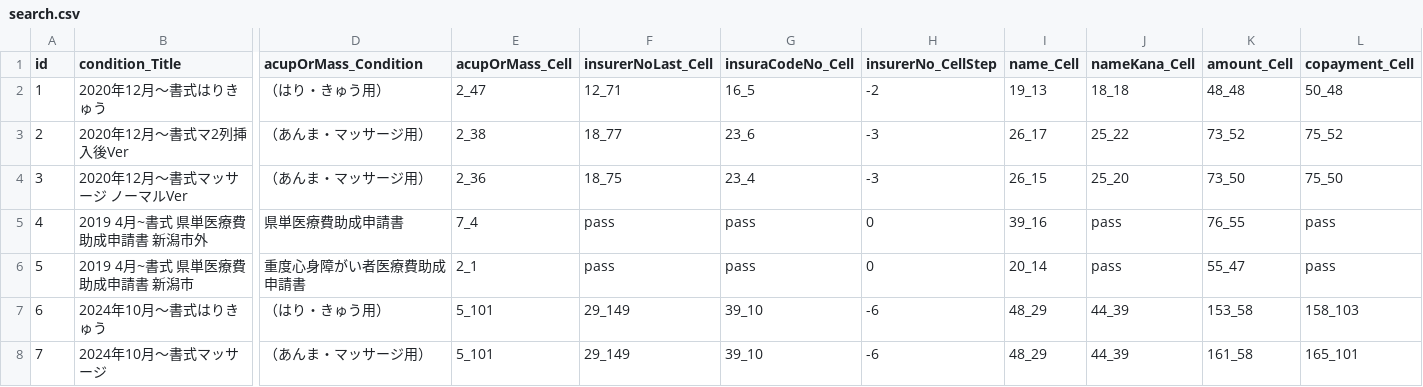
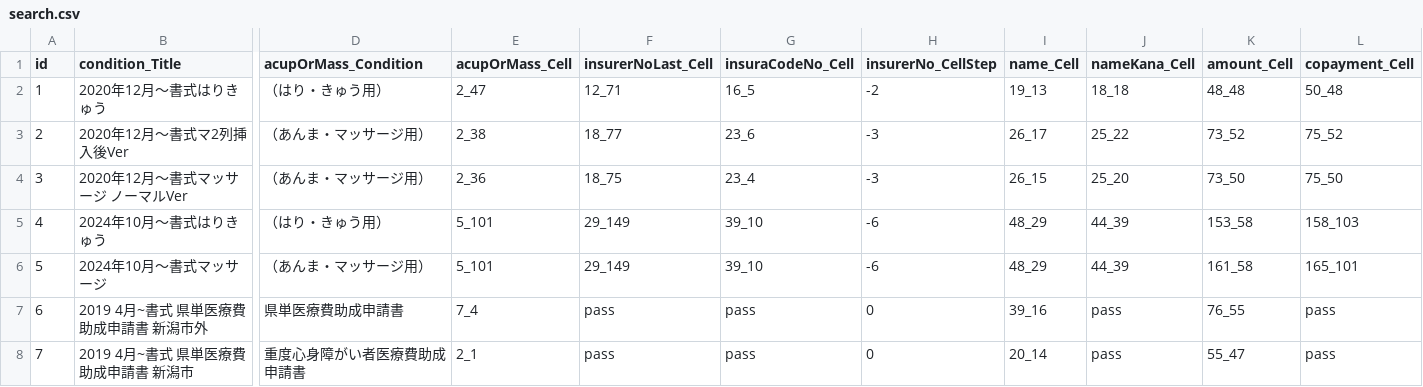
Before and after one commit to Takao-Shimmura/receipt_summarytable_builder, a CSV file: search.csv, drawn as a sheet; only a part is shown, gaps mark what is left out; removed rows and columns are numbered as before the commit, all else as after; rows hold the shown columns only; the diff names each change by its address in the sheet, - before the commit and + after, or states it on an @@ line.

Commit message:
21th

```diff
--- a/search.csv
+++ b/search.csv
-row 5: 4 | 2019 4月~書式 県単医療費助成申請書 新潟市外 | 県単医療費助成申請書 | 7_4 | pass | pass | 0 | 39_16 | pass | 76_55 | pass
-row 6: 5 | 2019 4月~書式 県単医療費助成申請書 新潟市 | 重度心身障がい者医療費助成申請書 | 2_1 | pass | pass | 0 | 20_14 | pass | 55_47 | pass
-A5 (id): 6
+A5 (id): 4
-A6 (id): 7
+A6 (id): 5
+row 7: 6 | 2019 4月~書式 県単医療費助成申請書 新潟市外 | 県単医療費助成申請書 | 7_4 | pass | pass | 0 | 39_16 | pass | 76_55 | pass
+row 8: 7 | 2019 4月~書式 県単医療費助成申請書 新潟市 | 重度心身障がい者医療費助成申請書 | 2_1 | pass | pass | 0 | 20_14 | pass | 55_47 | pass
```
